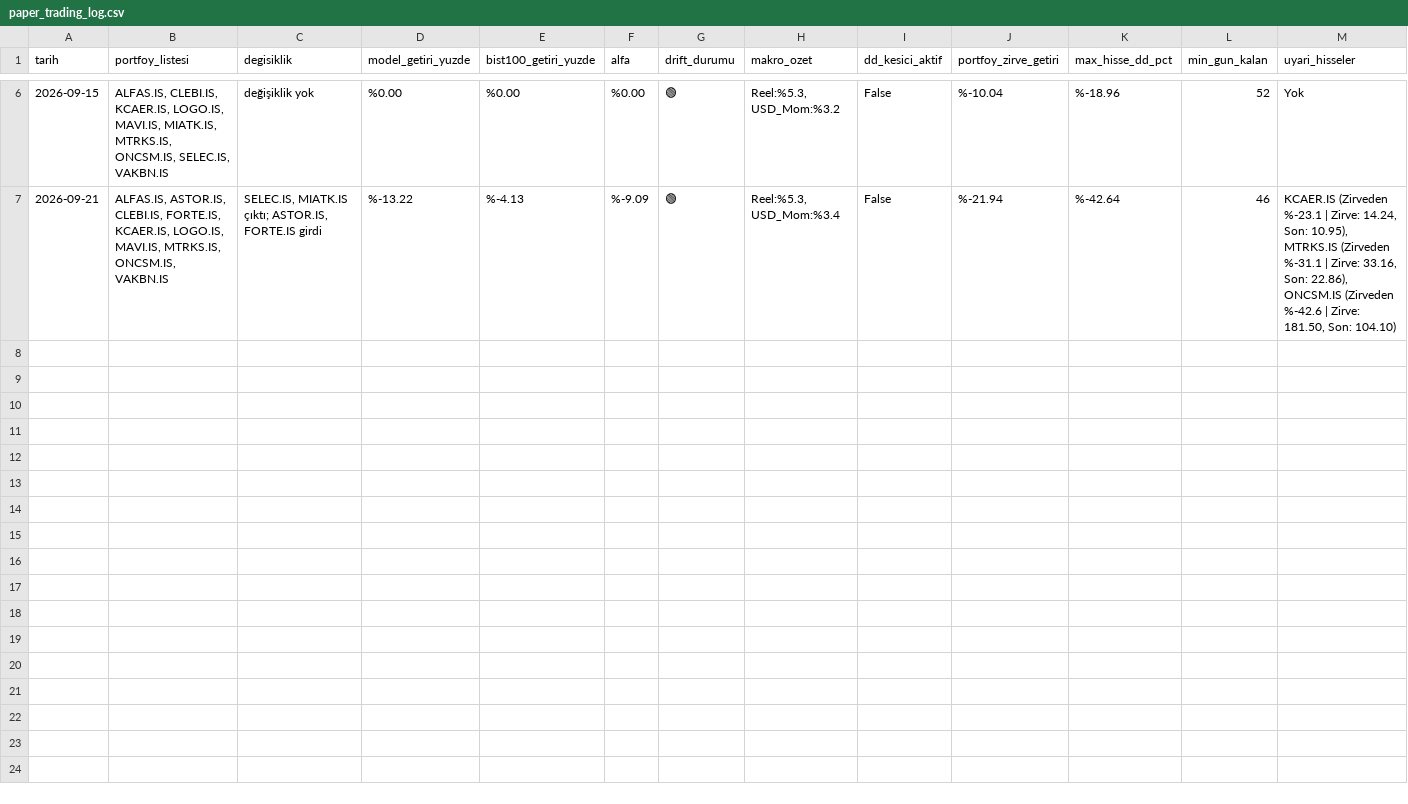
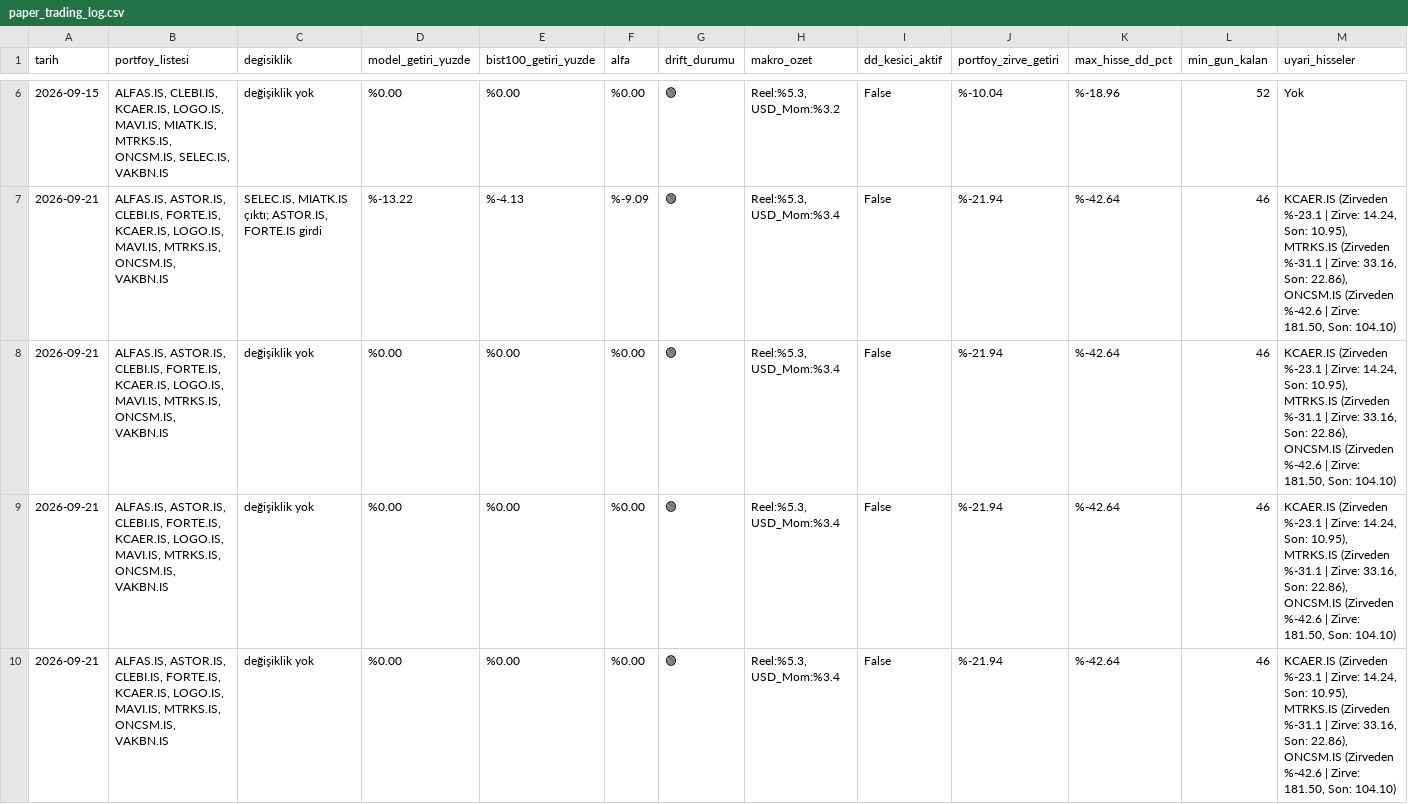
Before and after one commit to emreerbasli/bist-quant-ranking, a CSV file: models/v3_ranking/paper_trading_log.csv, drawn as a sheet; only a part is shown, gaps mark what is left out; the diff covers the shown part only.

Commit message:
kuru calistirma surecinde asiri kati tarih kontrolunu kaldirdim, boylece eskiden kalan dry run'lar da bildirim olarak dusebilir

```diff
--- a/models/v3_ranking/paper_trading_log.csv
+++ b/models/v3_ranking/paper_trading_log.csv
@@ -7 +7,4 @@ tarih,portfoy_listesi,degisiklik,model_getiri_yuzde,bist100_getiri_yuzde,alfa,dr
 2026-09-21,"ALFAS.IS, ASTOR.IS, CLEBI.IS, FORTE.IS, KCAER.IS, LOGO.IS, MAVI.IS, MTRKS.IS, ONCSM.IS, VAKBN.IS","SELEC.IS, MIATK.IS çıktı; ASTOR.IS, FORTE.IS girdi",%-13.22,%-4.13,%-9.09,🟢,"Reel:%5.3, USD_Mom:%3.4",False,%-21.94,%-42.64,46,"KCAER.IS (Zirveden %-23.1 | Zirve: 14.24, Son: 10.95), MTRKS.IS (Zirveden %-31.1 | Zirve: 33.16, Son: 22.86), ONCSM.IS (Zirveden %-42.6 | Zirve: 181.50, Son: 104.10)"
+2026-09-21,"ALFAS.IS, ASTOR.IS, CLEBI.IS, FORTE.IS, KCAER.IS, LOGO.IS, MAVI.IS, MTRKS.IS, ONCSM.IS, VAKBN.IS",değişiklik yok,%0.00,%0.00,%0.00,🟢,"Reel:%5.3, USD_Mom:%3.4",False,%-21.94,%-42.64,46,"KCAER.IS (Zirveden %-23.1 | Zirve: 14.24, Son: 10.95), MTRKS.IS (Zirveden %-31.1 | Zirve: 33.16, Son: 22.86), ONCSM.IS (Zirveden %-42.6 | Zirve: 181.50, Son: 104.10)"
+2026-09-21,"ALFAS.IS, ASTOR.IS, CLEBI.IS, FORTE.IS, KCAER.IS, LOGO.IS, MAVI.IS, MTRKS.IS, ONCSM.IS, VAKBN.IS",değişiklik yok,%0.00,%0.00,%0.00,🟢,"Reel:%5.3, USD_Mom:%3.4",False,%-21.94,%-42.64,46,"KCAER.IS (Zirveden %-23.1 | Zirve: 14.24, Son: 10.95), MTRKS.IS (Zirveden %-31.1 | Zirve: 33.16, Son: 22.86), ONCSM.IS (Zirveden %-42.6 | Zirve: 181.50, Son: 104.10)"
+2026-09-21,"ALFAS.IS, ASTOR.IS, CLEBI.IS, FORTE.IS, KCAER.IS, LOGO.IS, MAVI.IS, MTRKS.IS, ONCSM.IS, VAKBN.IS",değişiklik yok,%0.00,%0.00,%0.00,🟢,"Reel:%5.3, USD_Mom:%3.4",False,%-21.94,%-42.64,46,"KCAER.IS (Zirveden %-23.1 | Zirve: 14.24, Son: 10.95), MTRKS.IS (Zirveden %-31.1 | Zirve: 33.16, Son: 22.86), ONCSM.IS (Zirveden %-42.6 | Zirve: 181.50, Son: 104.10)"
```
Also changed, not shown: 2 added rows elsewhere in this file, 4 other files.
